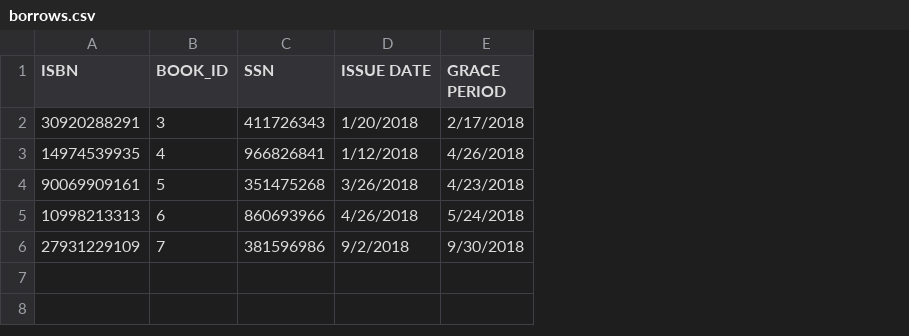
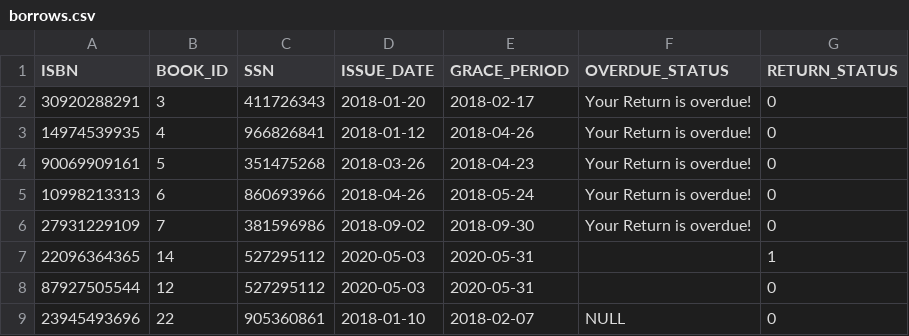
Before and after one commit to aditpatil10/Library-Management-System, a CSV file: Data/borrows.csv, drawn as a sheet; removed rows and columns are numbered as before the commit, all else as after; the diff names each change by its address in the sheet, - before the commit and + after, or states it on an @@ line.

```diff
--- a/Data/borrows.csv
+++ b/Data/borrows.csv
-column D (ISSUE DATE), rows 2-6: 1/20/2018 | 1/12/2018 | 3/26/2018 | 4/26/2018 | 9/2/2018
-column E (GRACE PERIOD), rows 2-6: 2/17/2018 | 4/26/2018 | 4/23/2018 | 5/24/2018 | 9/30/2018
+column D (ISSUE_DATE), rows 2-6: 2018-01-20 | 2018-01-12 | 2018-03-26 | 2018-04-26 | 2018-09-02
+column E (GRACE_PERIOD), rows 2-6: 2018-02-17 | 2018-04-26 | 2018-04-23 | 2018-05-24 | 2018-09-30
+column F (OVERDUE_STATUS), rows 2-6: all Your Return is overdue!
+column G (RETURN_STATUS), rows 2-6: all 0
+row 7: 22096364365 | 14 | 527295112 | 2020-05-03 | 2020-05-31 |  | 1
+row 8: 87927505544 | 12 | 527295112 | 2020-05-03 | 2020-05-31 |  | 0
+row 9: 23945493696 | 22 | 905360861 | 2018-01-10 | 2018-02-07 | NULL | 0
```
Also changed, not shown: Data/Members.csv, Data/books.csv, 8 other files.
